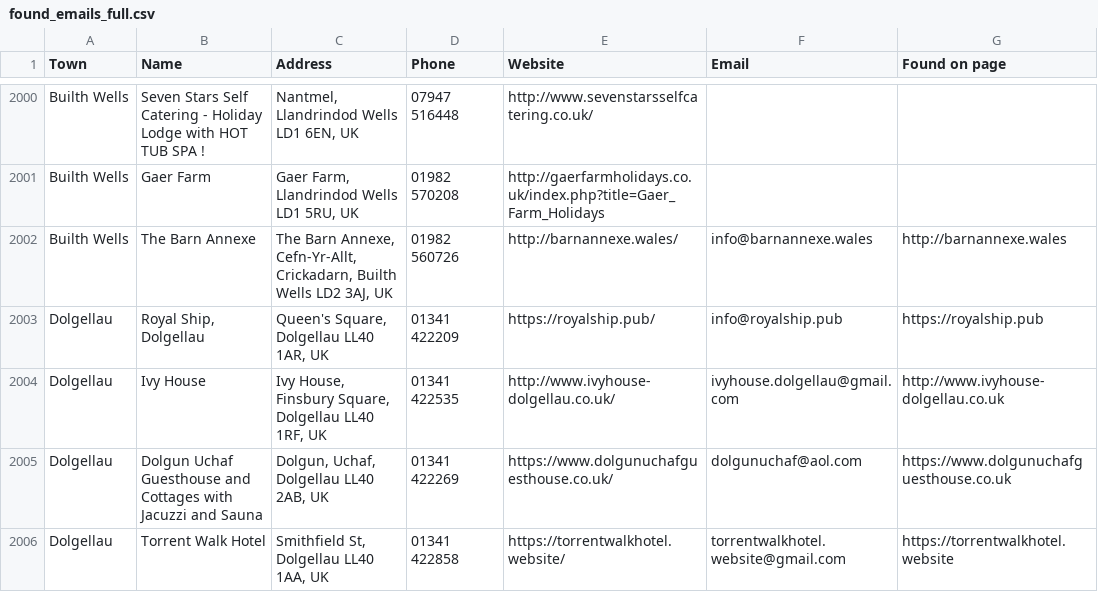
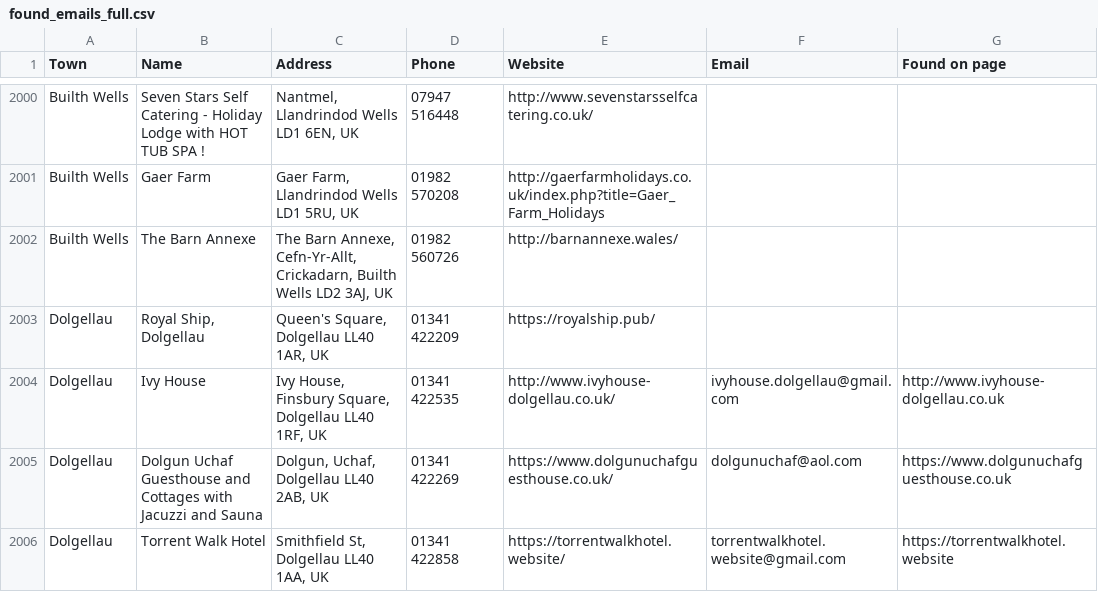
Before and after one commit to phoenixcleaningcompany/Phoenix-projects, a CSV file: scripts/wales-hotel-scraper/found_emails_full.csv, drawn as a sheet; only a part is shown, gaps mark what is left out; the diff covers the shown part only.

```diff
--- a/scripts/wales-hotel-scraper/found_emails_full.csv
+++ b/scripts/wales-hotel-scraper/found_emails_full.csv
@@ -2001,4 +2001,4 @@ Builth Wells,Seven Stars Self Catering - Holiday Lodge with HOT TUB SPA !,"Nantm
 Builth Wells,Gaer Farm,"Gaer Farm, Llandrindod Wells LD1 5RU, UK",01982 570208,http://gaerfarmholidays.co.uk/index.php?title=Gaer_Farm_Holidays,,
-Builth Wells,The Barn Annexe,"The Barn Annexe, Cefn-Yr-Allt, Crickadarn, Builth Wells LD2 3AJ, UK",01982 560726,http://barnannexe.wales/,info@barnannexe.wales,http://barnannexe.wales
-Dolgellau,"Royal Ship, Dolgellau","Queen's Square, Dolgellau LL40 1AR, UK",01341 422209,https://royalship.pub/,info@royalship.pub,https://royalship.pub
+Builth Wells,The Barn Annexe,"The Barn Annexe, Cefn-Yr-Allt, Crickadarn, Builth Wells LD2 3AJ, UK",01982 560726,http://barnannexe.wales/,,
+Dolgellau,"Royal Ship, Dolgellau","Queen's Square, Dolgellau LL40 1AR, UK",01341 422209,https://royalship.pub/,,
 Dolgellau,Ivy House,"Ivy House, Finsbury Square, Dolgellau LL40 1RF, UK",01341 422535,http://www.ivyhouse-dolgellau.co.uk/,ivyhouse.dolgellau@gmail.com,http://www.ivyhouse-dolgellau.co.uk
```
Also changed, not shown: 136 edited cells elsewhere in this file, scripts/wales-hotel-scraper/mailchimp_contacts.csv, scripts/wales-pub-scraper/found_emails_full.csv, 6 other files.
